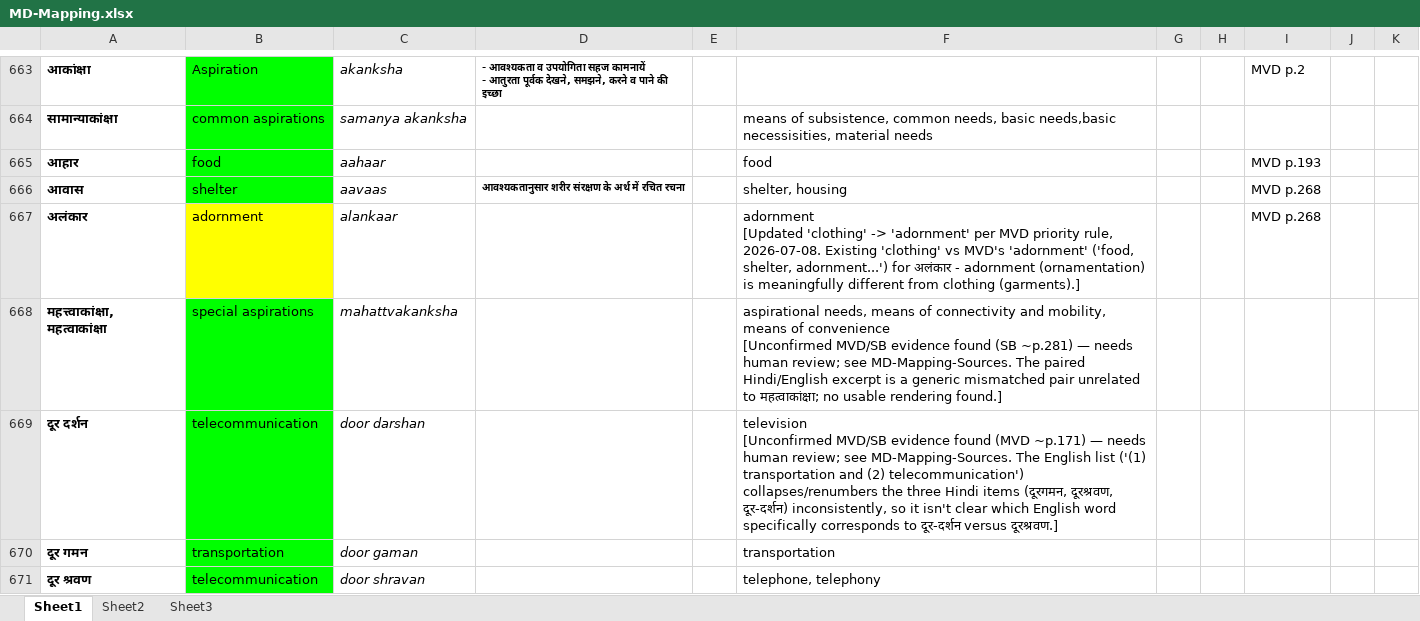
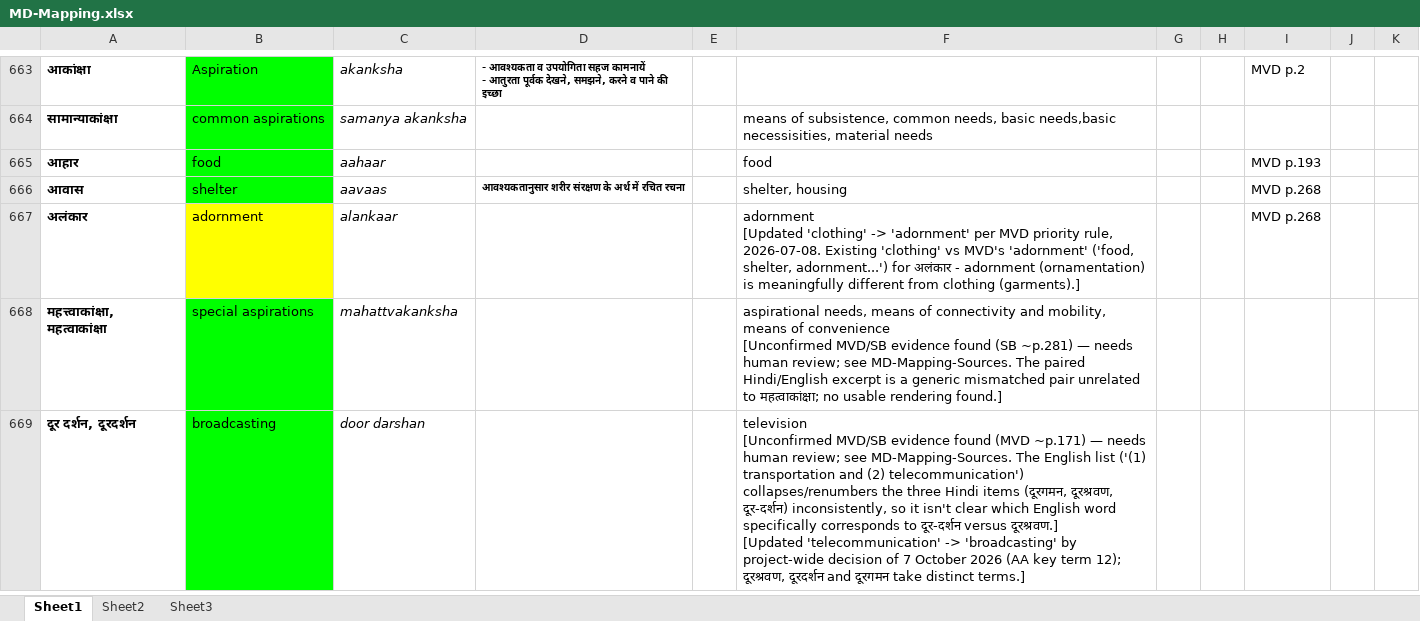
Before and after one commit to raghavamohan/AnalyticMadhyasthDarshan, an Excel workbook: References/Madhyasth-Darshan/MD-Mapping.xlsx, sheet Sheet1, drawn as a sheet; only a part is shown, gaps mark what is left out; values as stored, in another font and other column widths than the file's, no borders; removed rows and columns are numbered as before the commit, all else as after; ↵ is a line break in a cell; the diff covers the shown part only; the diff names each change by its address in the sheet, - before the commit and + after, or states it on an @@ line.

```diff
--- a/References/Madhyasth-Darshan/MD-Mapping.xlsx (sheet Sheet1)
+++ b/References/Madhyasth-Darshan/MD-Mapping.xlsx (sheet Sheet1)
-A669: दूर दर्शन
+A669: दूर दर्शन, दूरदर्शन
-B669: telecommunication
+B669: broadcasting
-F669: …versus दूरश्रवण.]
+F669: …versus दूरश्रवण.] ↵ [Updated 'telecommunication' -> 'broadcasting' by project-wide decision of 7 October 2026 (AA key term 12); दूरश्रवण, दूरदर्शन and दूरगमन take distinct terms.]
-row 670: दूर गमन | transportation | door gaman |  |  | transportation
-row 671: दूर श्रवण | telecommunication | door shravan |  |  | telephone, telephony
```
Also changed, not shown: 55 added rows and 19 edited cells elsewhere in this sheet, References/Madhyasth-Darshan/KD-Karm-Darshan-English/KD-Translation-Glossary.xlsx, 7 other files.
